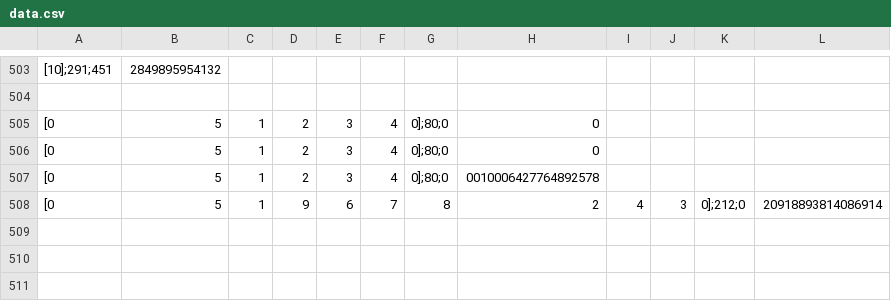
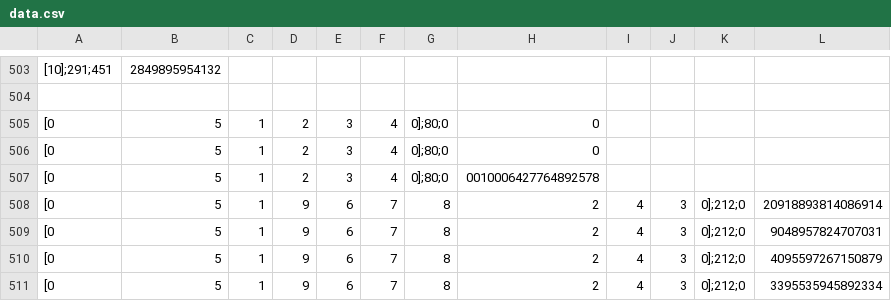
Before and after one commit to kacper651/Projekt_PEA, a CSV file: Zadanie2/output/data.csv, drawn as a sheet; only a part is shown, gaps mark what is left out; the diff names each change by its address in the sheet, - before the commit and + after, or states it on an @@ line.

Commit message:
improvements
finished report and added nice printing of values calculated by the algorithm

```diff
--- a/Zadanie2/output/data.csv
+++ b/Zadanie2/output/data.csv
+row 509: [0 | 5 | 1 | 9 | 6 | 7 | 8 | 2 | 4 | 3 | 0];212;0 | 9048957824707031
+row 510: [0 | 5 | 1 | 9 | 6 | 7 | 8 | 2 | 4 | 3 | 0];212;0 | 4095597267150879
+row 511: [0 | 5 | 1 | 9 | 6 | 7 | 8 | 2 | 4 | 3 | 0];212;0 | 3395535945892334
```
Also changed, not shown: 5 other files.
